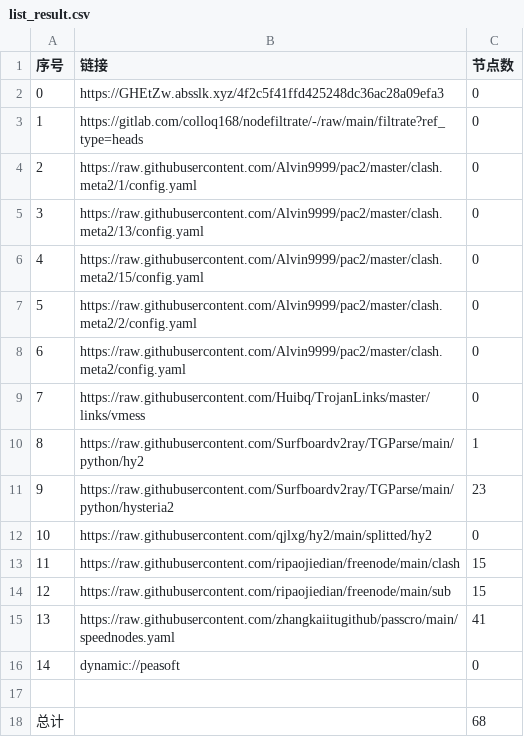
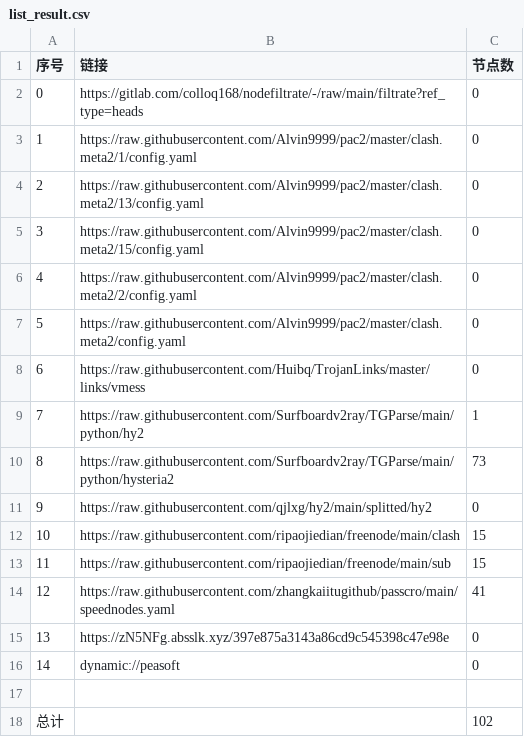
Before and after one commit to lonng2024/AutoMergePublicNodes, a CSV file: list_result.csv, drawn as a sheet; removed rows and columns are numbered as before the commit, all else as after; the diff names each change by its address in the sheet, - before the commit and + after, or states it on an @@ line.

```diff
--- a/list_result.csv
+++ b/list_result.csv
-row 2: 0 | https://GHEtZw.absslk.xyz/4f2c5f41ffd425248dc36ac28a09efa3 | 0
@@ column A (序号) renumbered between rows 2 and 14 @@
-C10 (节点数): 23
+C10 (节点数): 73
+row 15: 13 | https://zN5NFg.absslk.xyz/397e875a3143a86cd9c545398c47e98e | 0
-C18 (节点数): 68
+C18 (节点数): 102
```
Also changed, not shown: 22 other files.
